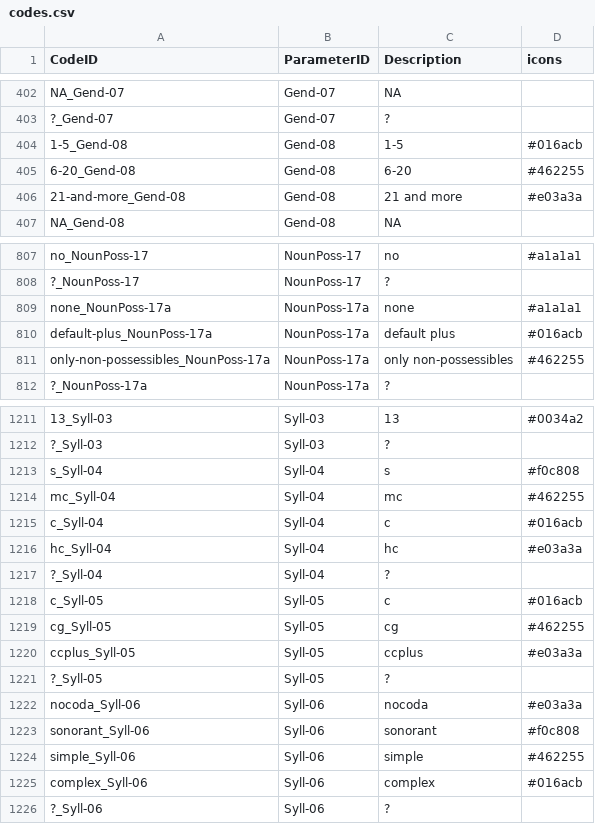
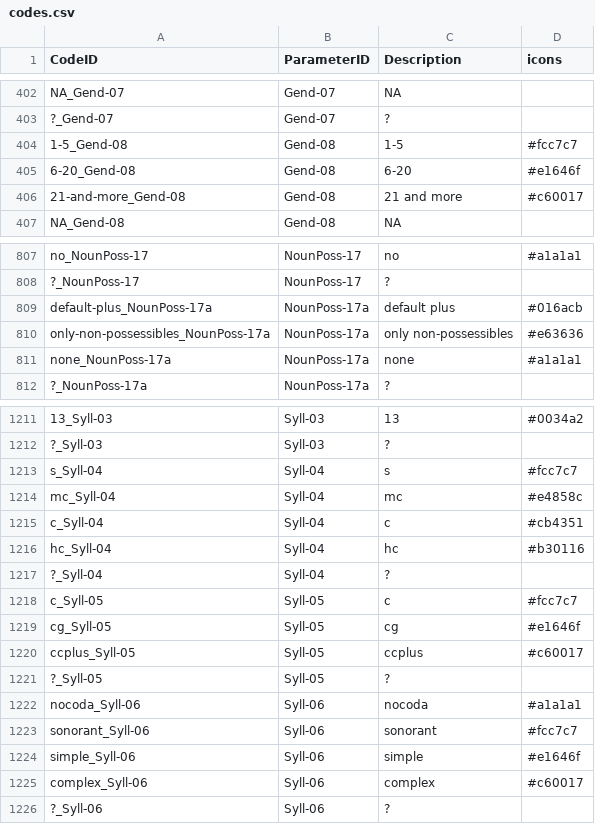
Before and after one commit to davidainman/atlas-data, a CSV file: cldf-atlas/codes.csv, drawn as a sheet; only a part is shown, gaps mark what is left out; the diff covers the shown part only.

Commit message:
Resolved colors for small gradients with Natalia.

```diff
--- a/cldf-atlas/codes.csv
+++ b/cldf-atlas/codes.csv
@@ -403,5 +403,5 @@
 "?_Gend-07","Gend-07","?",
-"1-5_Gend-08","Gend-08","1-5","#016acb"
-"6-20_Gend-08","Gend-08","6-20","#462255"
-"21-and-more_Gend-08","Gend-08","21 and more","#e03a3a"
+"1-5_Gend-08","Gend-08","1-5","#fcc7c7"
+"6-20_Gend-08","Gend-08","6-20","#e1646f"
+"21-and-more_Gend-08","Gend-08","21 and more","#c60017"
 "NA_Gend-08","Gend-08","NA",
@@ -808,5 +808,5 @@
 "?_NounPoss-17","NounPoss-17","?",
+"default-plus_NounPoss-17a","NounPoss-17a","default plus","#016acb"
+"only-non-possessibles_NounPoss-17a","NounPoss-17a","only non-possessibles","#e63636"
 "none_NounPoss-17a","NounPoss-17a","none","#a1a1a1"
-"default-plus_NounPoss-17a","NounPoss-17a","default plus","#016acb"
-"only-non-possessibles_NounPoss-17a","NounPoss-17a","only non-possessibles","#462255"
 "?_NounPoss-17a","NounPoss-17a","?",
@@ -1212,15 +1212,15 @@
 "?_Syll-03","Syll-03","?",
-"s_Syll-04","Syll-04","s","#f0c808"
-"mc_Syll-04","Syll-04","mc","#462255"
-"c_Syll-04","Syll-04","c","#016acb"
-"hc_Syll-04","Syll-04","hc","#e03a3a"
+"s_Syll-04","Syll-04","s","#fcc7c7"
+"mc_Syll-04","Syll-04","mc","#e4858c"
+"c_Syll-04","Syll-04","c","#cb4351"
+"hc_Syll-04","Syll-04","hc","#b30116"
 "?_Syll-04","Syll-04","?",
-"c_Syll-05","Syll-05","c","#016acb"
-"cg_Syll-05","Syll-05","cg","#462255"
-"ccplus_Syll-05","Syll-05","ccplus","#e03a3a"
+"c_Syll-05","Syll-05","c","#fcc7c7"
+"cg_Syll-05","Syll-05","cg","#e1646f"
+"ccplus_Syll-05","Syll-05","ccplus","#c60017"
 "?_Syll-05","Syll-05","?",
-"nocoda_Syll-06","Syll-06","nocoda","#e03a3a"
-"sonorant_Syll-06","Syll-06","sonorant","#f0c808"
-"simple_Syll-06","Syll-06","simple","#462255"
-"complex_Syll-06","Syll-06","complex","#016acb"
+"nocoda_Syll-06","Syll-06","nocoda","#a1a1a1"
+"sonorant_Syll-06","Syll-06","sonorant","#fcc7c7"
+"simple_Syll-06","Syll-06","simple","#e1646f"
+"complex_Syll-06","Syll-06","complex","#c60017"
 "?_Syll-06","Syll-06","?",
```
Also changed, not shown: 12 edited cells elsewhere in this file.
